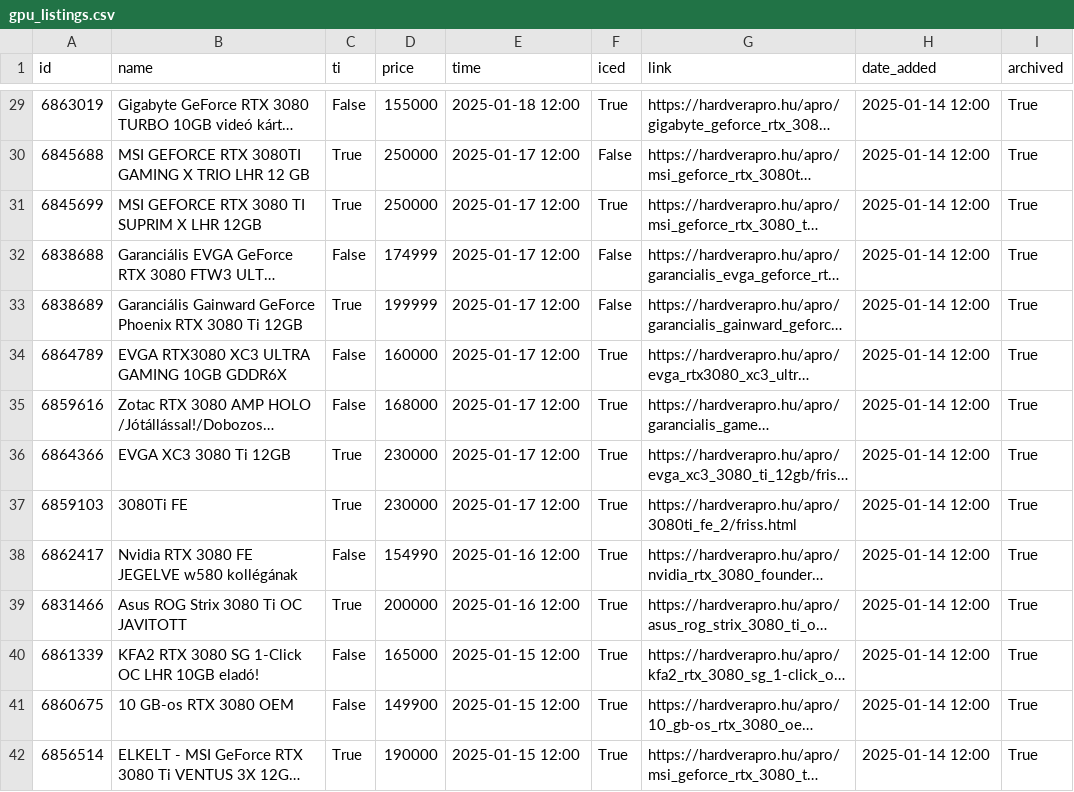
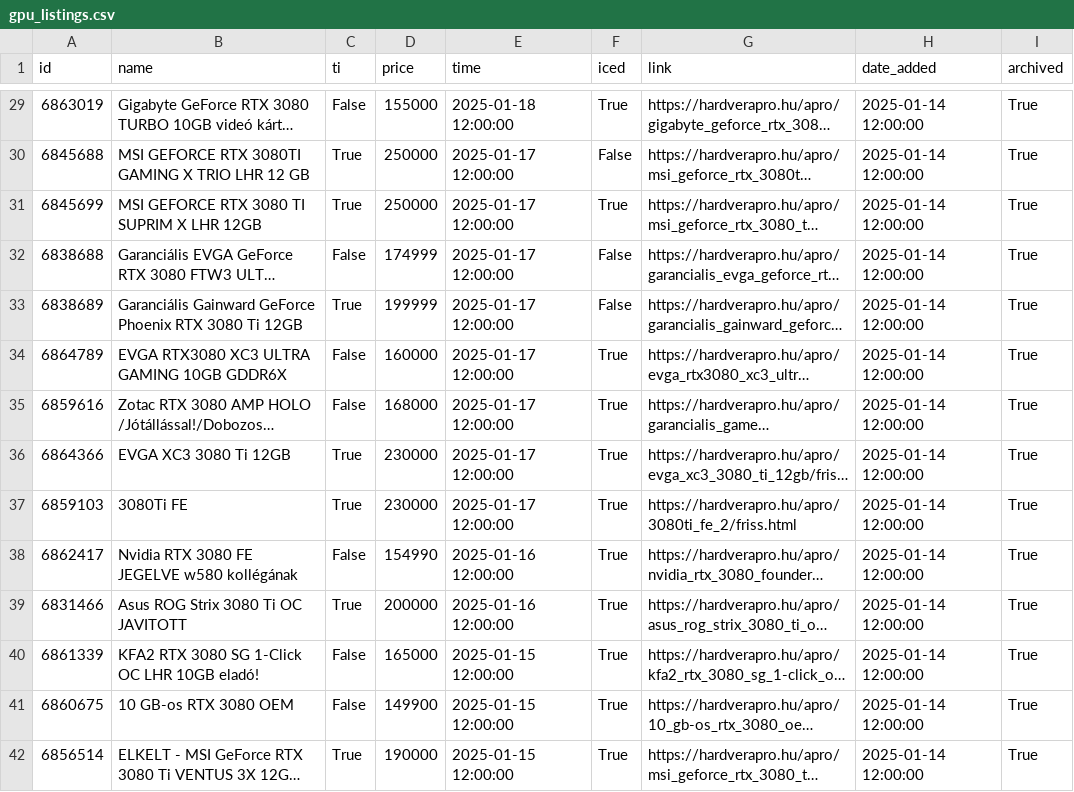
Before and after one commit to leviipope/scraping_hardverapro, a CSV file: gpu_listings.csv, drawn as a sheet; only a part is shown, gaps mark what is left out; long unchanged cells end in …; the diff covers the shown part only; the diff names each change by its address in the sheet, - before the commit and + after, or states it on an @@ line.

Commit message:
formatted dates equally
added :00 to all dates that didnt have them

```diff
--- a/gpu_listings.csv
+++ b/gpu_listings.csv
-E29 (time): 2025-01-18 12:00
+E29 (time): 2025-01-18 12:00:00
-H29:H42 (date_added): 2025-01-14 12:00
+H29:H42 (date_added): 2025-01-14 12:00:00
-E30:E37 (time): 2025-01-17 12:00
+E30:E37 (time): 2025-01-17 12:00:00
-E38:E39 (time): 2025-01-16 12:00
+E38:E39 (time): 2025-01-16 12:00:00
-E40:E42 (time): 2025-01-15 12:00
+E40:E42 (time): 2025-01-15 12:00:00
```
Also changed, not shown: 84 edited cells elsewhere in this file, 1 other file.
